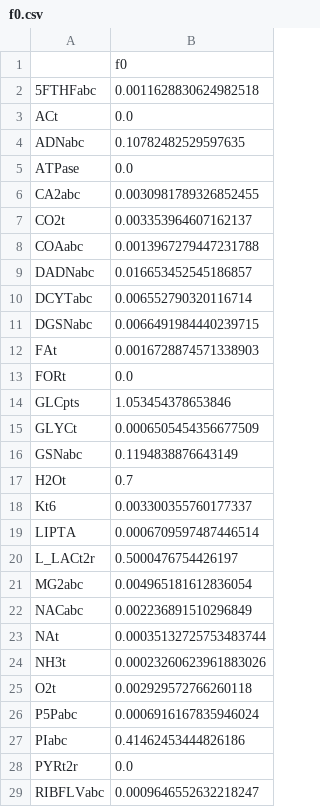
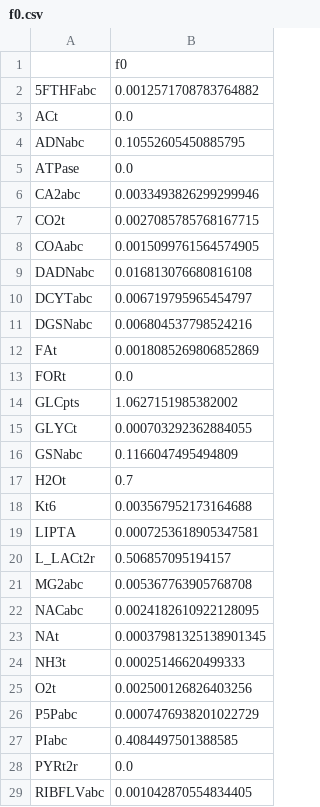
Before and after one commit to charlesrocabert/gbacpp, a CSV file: csv_models/mmsyn_test/f0.csv, drawn as a sheet; only a part is shown; the diff covers the shown part only.

```diff
--- a/csv_models/mmsyn_test/f0.csv
+++ b/csv_models/mmsyn_test/f0.csv
@@ -1,29 +1,29 @@
 ;f0
-5FTHFabc;0.0011628830624982518
+5FTHFabc;0.0012571708783764882
 ACt;0.0
-ADNabc;0.10782482529597635
+ADNabc;0.10552605450885795
 ATPase;0.0
-CA2abc;0.0030981789326852455
-CO2t;0.003353964607162137
-COAabc;0.0013967279447231788
-DADNabc;0.016653452545186857
-DCYTabc;0.006552790320116714
-DGSNabc;0.0066491984440239715
-FAt;0.0016728874571338903
+CA2abc;0.0033493826299299946
+CO2t;0.0027085785768167715
+COAabc;0.0015099761564574905
+DADNabc;0.016813076680816108
+DCYTabc;0.006719795965454797
+DGSNabc;0.006804537798524216
+FAt;0.0018085269806852869
 FORt;0.0
-GLCpts;1.053454378653846
-GLYCt;0.0006505454356677509
-GSNabc;0.1194838876643149
+GLCpts;1.0627151985382002
+GLYCt;0.000703292362884055
+GSNabc;0.1166047495494809
 H2Ot;0.7
-Kt6;0.003300355760177337
-LIPTA;0.0006709597487446514
-L_LACt2r;0.5000476754426197
-MG2abc;0.004965181612836054
-NACabc;0.002236891510296849
-NAt;0.00035132725753483744
-NH3t;0.00023260623961883026
-O2t;0.002929572766260118
-P5Pabc;0.0006916167835946024
-PIabc;0.41462453444826186
+Kt6;0.003567952173164688
+LIPTA;0.0007253618905347581
+L_LACt2r;0.506857095194157
+MG2abc;0.005367763905768708
+NACabc;0.0024182610922128095
+NAt;0.00037981325138901345
+NH3t;0.00025146620499333
+O2t;0.002500126826403256
+P5Pabc;0.0007476938201022729
+PIabc;0.4084497501388585
 PYRt2r;0.0
-RIBFLVabc;0.0009646552632218247
+RIBFLVabc;0.001042870554834405
```
Also changed, not shown: 85 edited cells elsewhere in this file, csv_models/mmsyn_test/KM_forward.csv, csv_models/mmsyn_test/kcat.csv, 4 other files.
